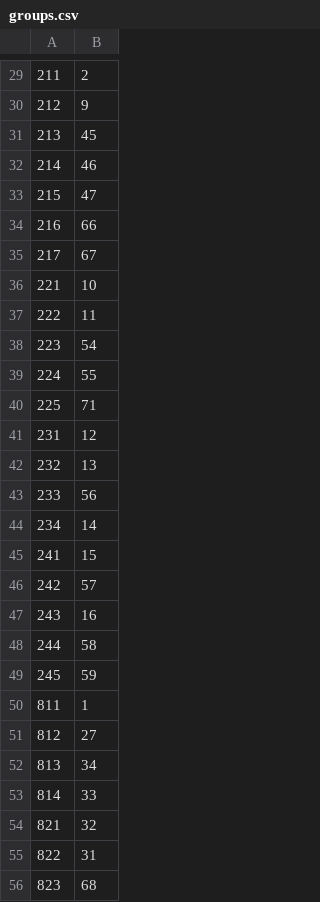
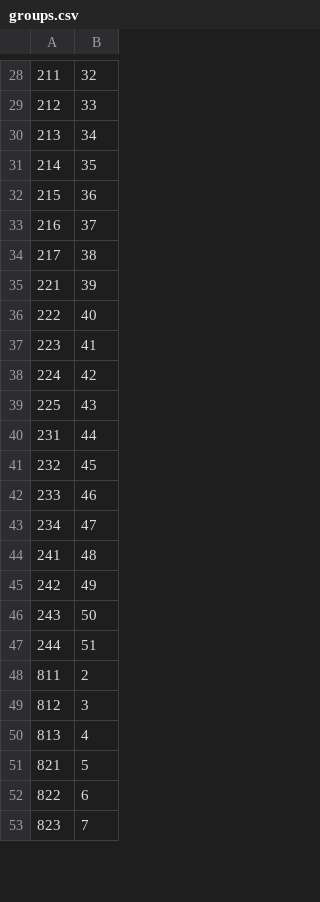
Before and after one commit to madeinheaven91/black-turtle-api, a CSV file: data/groups.csv, drawn as a sheet; only a part is shown, gaps mark what is left out; removed rows and columns are numbered as before the commit, all else as after; the diff covers the shown part only; the diff names each change by its address in the sheet, - before the commit and + after, or states it on an @@ line.

```diff
--- a/data/groups.csv
+++ b/data/groups.csv
-B28: 2
+B28: 32
-B29: 9
+B29: 33
-B30: 45
+B30: 34
-B31: 46
+B31: 35
-B32: 47
+B32: 36
-B33: 66
+B33: 37
-B34: 67
+B34: 38
-B35: 10
+B35: 39
-B36: 11
+B36: 40
-B37: 54
+B37: 41
-B38: 55
+B38: 42
-B39: 71
+B39: 43
-B40: 12
+B40: 44
-B41: 13
+B41: 45
-B42: 56
+B42: 46
-B43: 14
+B43: 47
-B44: 15
+B44: 48
-B45: 57
+B45: 49
-B46: 16
+B46: 50
-B47: 58
+B47: 51
-row 49: 245 | 59
-B48: 1
+B48: 2
-B49: 27
+B49: 3
-B50: 34
+B50: 4
-row 53: 814 | 33
-B51: 32
+B51: 5
-B52: 31
+B52: 6
-B53: 68
+B53: 7
```
Also changed, not shown: 1 added row, 4 removed rows and 32 edited cells elsewhere in this file, 4 other files.
